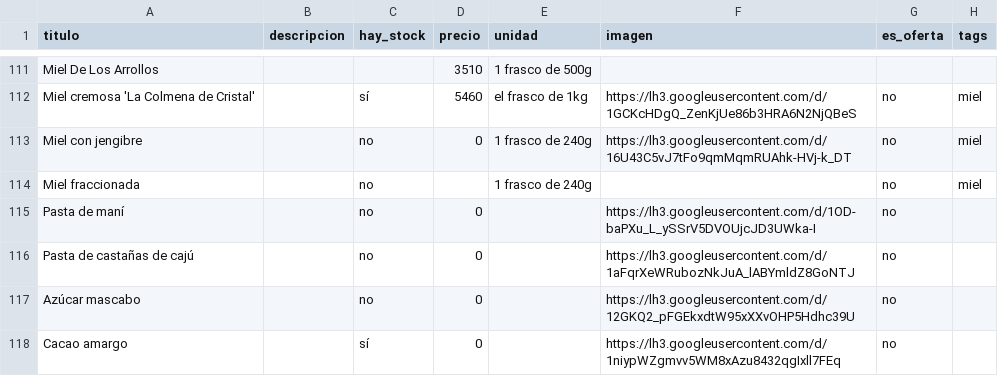
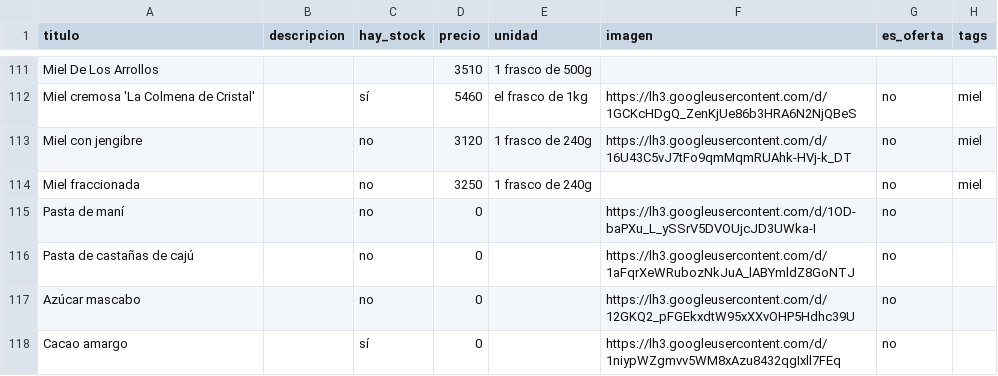
Before and after one commit to dietetica/productos, a CSV file: lista.csv, drawn as a sheet; only a part is shown, gaps mark what is left out.

Commit message:
Actualización automática de productos

```diff
--- a/lista.csv
+++ b/lista.csv
@@ -112,4 +112,4 @@ Miel De Los Arrollos,,,3510,1 frasco de 500g,,,
 Miel cremosa 'La Colmena de Cristal',,sí,5460,el frasco de 1kg,https://lh3.googleusercontent.com/d/1GCKcHDgQ_ZenKjUe86b3HRA6N2NjQBeS,no,miel
-Miel con jengibre,,no,0,1 frasco de 240g,https://lh3.googleusercontent.com/d/16U43C5vJ7tFo9qmMqmRUAhk-HVj-k_DT,no,miel
-Miel fraccionada,,no,,1 frasco de 240g,,no,miel
+Miel con jengibre,,no,3120,1 frasco de 240g,https://lh3.googleusercontent.com/d/16U43C5vJ7tFo9qmMqmRUAhk-HVj-k_DT,no,miel
+Miel fraccionada,,no,3250,1 frasco de 240g,,no,miel
 Pasta de maní,,no,0,,https://lh3.googleusercontent.com/d/1OD-baPXu_L_ySSrV5DVOUjcJD3UWka-I,no,
```
